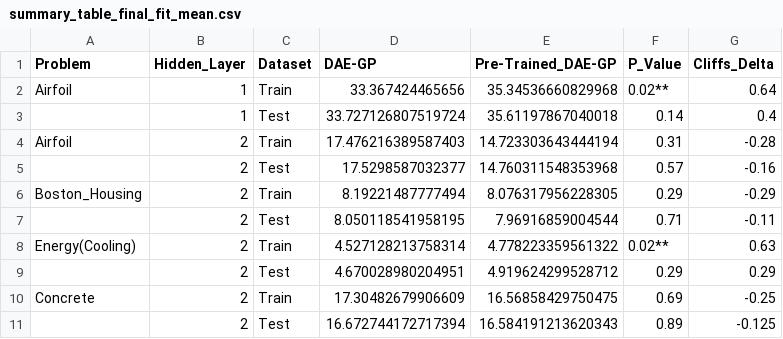
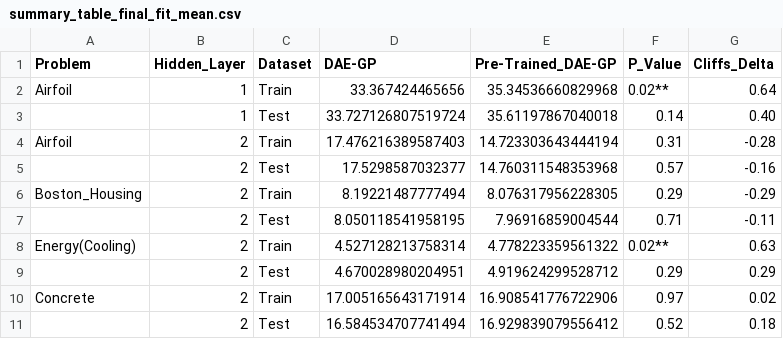
Before and after one commit to roman91DE/master_thesis, a CSV file: data/summary_table_final_fit_mean.csv, drawn as a sheet.

```diff
--- a/data/summary_table_final_fit_mean.csv
+++ b/data/summary_table_final_fit_mean.csv
@@ -2,3 +2,3 @@ Problem,Hidden_Layer,Dataset,DAE-GP,Pre-Trained_DAE-GP,P_Value,Cliffs_Delta
 Airfoil,1,Train,33.367424465656,35.34536660829968,0.02**,0.64
-,1,Test,33.727126807519724,35.61197867040018,0.14,0.4
+,1,Test,33.727126807519724,35.61197867040018,0.14,0.40
 Airfoil,2,Train,17.476216389587403,14.723303643444194,0.31,-0.28
@@ -9,3 +9,3 @@ Energy(Cooling),2,Train,4.527128213758314,4.778223359561322,0.02**,0.63
 ,2,Test,4.670028980204951,4.919624299528712,0.29,0.29
-Concrete,2,Train,17.30482679906609,16.56858429750475,0.69,-0.25
-,2,Test,16.672744172717394,16.584191213620343,0.89,-0.125
+Concrete,2,Train,17.005165643171914,16.908541776722906,0.97,0.02
+,2,Test,16.584534707741494,16.929839079556412,0.52,0.18
```
Also changed, not shown: data/summary_table_best_size_mean.csv, data/summary_table_final_fit_median.csv, 14 other files.
